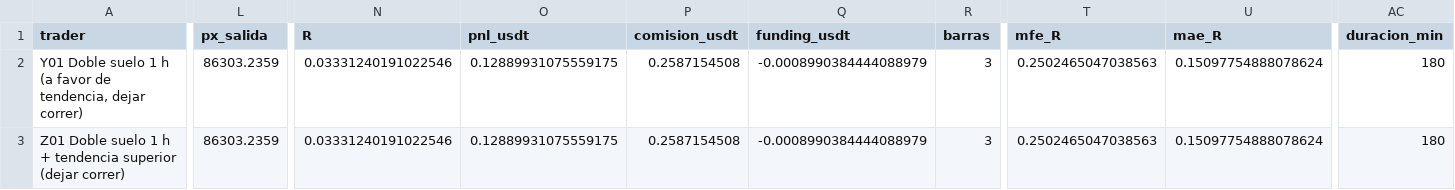
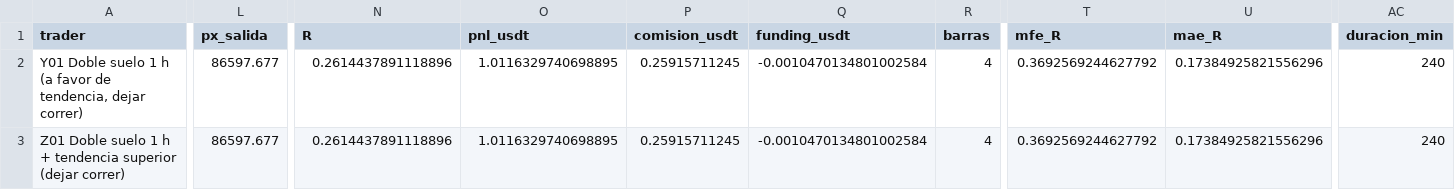
Before and after one commit to josecarrera2708-wq/viral-video-saas, a CSV file: millonary/paper_state/mesapatrones/trades.csv, drawn as a sheet; only a part is shown, gaps mark what is left out; the diff names each change by its address in the sheet, - before the commit and + after, or states it on an @@ line.

```diff
--- a/millonary/paper_state/mesapatrones/trades.csv
+++ b/millonary/paper_state/mesapatrones/trades.csv
-L2:L3 (px_salida): 86303.2359
+L2:L3 (px_salida): 86597.677
-N2:N3 (R): 0.03331240191022546
+N2:N3 (R): 0.2614437891118896
-O2:O3 (pnl_usdt): 0.12889931075559175
+O2:O3 (pnl_usdt): 1.0116329740698895
-P2:P3 (comision_usdt): 0.2587154508
+P2:P3 (comision_usdt): 0.25915711245
-Q2:Q3 (funding_usdt): -0.0008990384444088979
+Q2:Q3 (funding_usdt): -0.0010470134801002584
-R2:R3 (barras): 3
+R2:R3 (barras): 4
-T2:T3 (mfe_R): 0.2502465047038563
+T2:T3 (mfe_R): 0.3692569244627792
-U2:U3 (mae_R): 0.15097754888078624
+U2:U3 (mae_R): 0.17384925821556296
-AC2:AC3 (duracion_min): 180
+AC2:AC3 (duracion_min): 240
```
Also changed, not shown: 5 other files.
